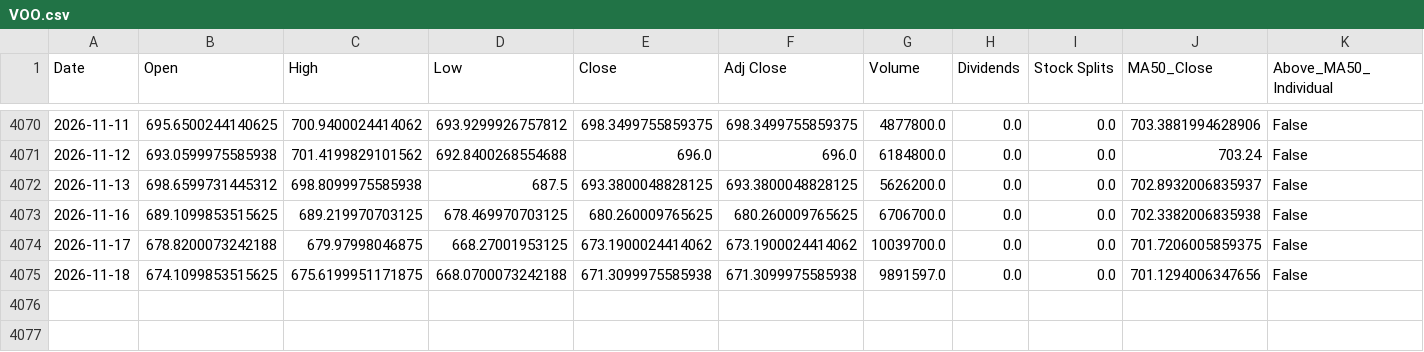
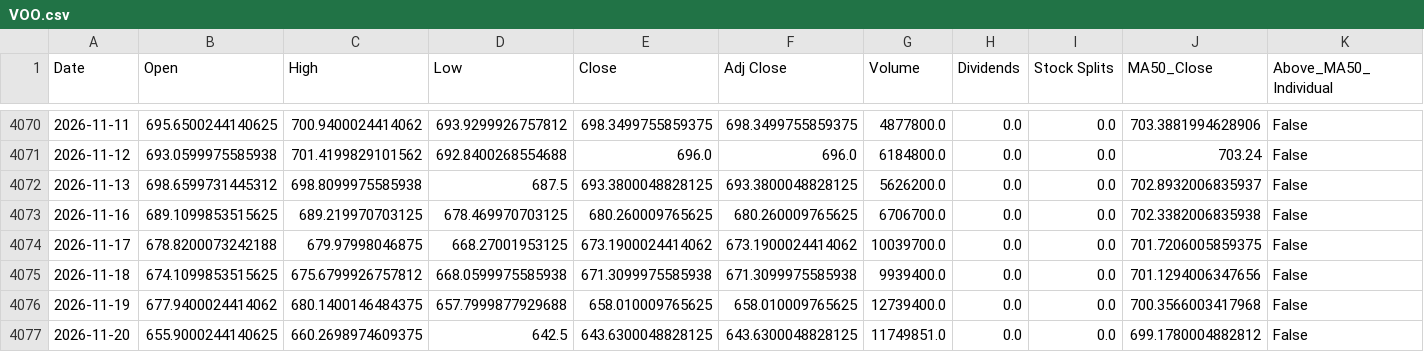
Before and after one commit to a23882005/LivingWaterAI, a CSV file: data/market_history/VOO.csv, drawn as a sheet; only a part is shown, gaps mark what is left out; rows hold the shown columns only; the diff names each change by its address in the sheet, - before the commit and + after, or states it on an @@ line.

```diff
--- a/data/market_history/VOO.csv
+++ b/data/market_history/VOO.csv
-C4075 (High): 675.6199951171875
+C4075 (High): 675.6799926757812
-D4075 (Low): 668.0700073242188
+D4075 (Low): 668.0599975585938
-G4075 (Volume): 9891597.0
+G4075 (Volume): 9939400.0
+row 4076: 2026-11-19 | 677.9400024414062 | 680.1400146484375 | 657.7999877929688 | 658.010009765625 | 658.010009765625 | 12739400.0 | 0.0 | 0.0 | 700.3566003417968 | False
+row 4077: 2026-11-20 | 655.9000244140625 | 660.2698974609375 | 642.5 | 643.6300048828125 | 643.6300048828125 | 11749851.0 | 0.0 | 0.0 | 699.1780004882812 | False
```
Also changed, not shown: data/market_history/QQQ.csv, data/market_history/SPY.csv, 4 other files.
